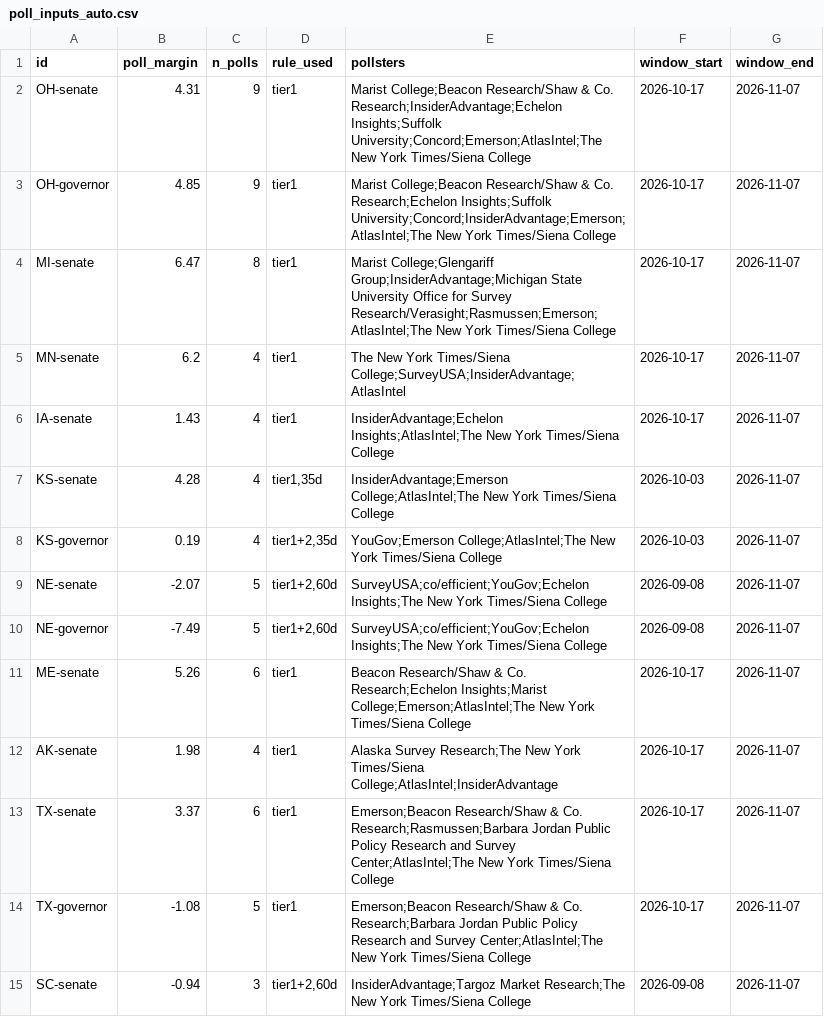
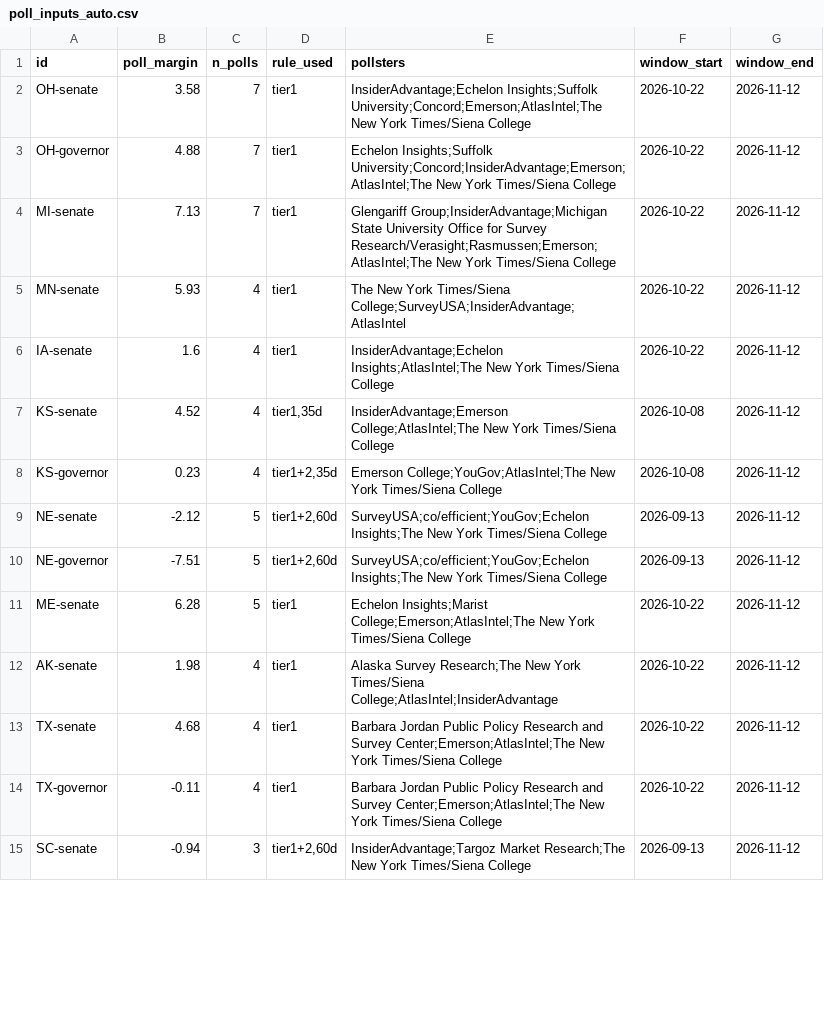
Before and after one commit to danbaer0413-cpu/election-needle, a CSV file: data/poll_inputs_auto.csv, drawn as a sheet; only a part is shown; the diff covers the shown part only.

```diff
--- a/data/poll_inputs_auto.csv
+++ b/data/poll_inputs_auto.csv
@@ -1,15 +1,15 @@
 id,poll_margin,n_polls,rule_used,pollsters,window_start,window_end
-OH-senate,4.31,9,tier1,Marist College;Beacon Research/Shaw & Co. Research;InsiderAdvantage;Echelon Insights;Suffolk University;Concord;Emerson;AtlasIntel;The New York Times/Siena College,2026-10-17,2026-11-07
-OH-governor,4.85,9,tier1,Marist College;Beacon Research/Shaw & Co. Research;Echelon Insights;Suffolk University;Concord;InsiderAdvantage;Emerson;AtlasIntel;The New York Times/Siena College,2026-10-17,2026-11-07
-MI-senate,6.47,8,tier1,Marist College;Glengariff Group;InsiderAdvantage;Michigan State University Office for Survey Research/Verasight;Rasmussen;Emerson;AtlasIntel;The New York Times/Siena College,2026-10-17,2026-11-07
-MN-senate,6.2,4,tier1,The New York Times/Siena College;SurveyUSA;InsiderAdvantage;AtlasIntel,2026-10-17,2026-11-07
-IA-senate,1.43,4,tier1,InsiderAdvantage;Echelon Insights;AtlasIntel;The New York Times/Siena College,2026-10-17,2026-11-07
-KS-senate,4.28,4,"tier1,35d",InsiderAdvantage;Emerson College;AtlasIntel;The New York Times/Siena College,2026-10-03,2026-11-07
-KS-governor,0.19,4,"tier1+2,35d",YouGov;Emerson College;AtlasIntel;The New York Times/Siena College,2026-10-03,2026-11-07
-NE-senate,-2.07,5,"tier1+2,60d",SurveyUSA;co/efficient;YouGov;Echelon Insights;The New York Times/Siena College,2026-09-08,2026-11-07
-NE-governor,-7.49,5,"tier1+2,60d",SurveyUSA;co/efficient;YouGov;Echelon Insights;The New York Times/Siena College,2026-09-08,2026-11-07
-ME-senate,5.26,6,tier1,Beacon Research/Shaw & Co. Research;Echelon Insights;Marist College;Emerson;AtlasIntel;The New York Times/Siena College,2026-10-17,2026-11-07
-AK-senate,1.98,4,tier1,Alaska Survey Research;The New York Times/Siena College;AtlasIntel;InsiderAdvantage,2026-10-17,2026-11-07
-TX-senate,3.37,6,tier1,Emerson;Beacon Research/Shaw & Co. Research;Rasmussen;Barbara Jordan Public Policy Research and Survey Center;AtlasIntel;The New York Times/Siena College,2026-10-17,2026-11-07
-TX-governor,-1.08,5,tier1,Emerson;Beacon Research/Shaw & Co. Research;Barbara Jordan Public Policy Research and Survey Center;AtlasIntel;The New York Times/Siena College,2026-10-17,2026-11-07
-SC-senate,-0.94,3,"tier1+2,60d",InsiderAdvantage;Targoz Market Research;The New York Times/Siena College,2026-09-08,2026-11-07
+OH-senate,3.58,7,tier1,InsiderAdvantage;Echelon Insights;Suffolk University;Concord;Emerson;AtlasIntel;The New York Times/Siena College,2026-10-22,2026-11-12
+OH-governor,4.88,7,tier1,Echelon Insights;Suffolk University;Concord;InsiderAdvantage;Emerson;AtlasIntel;The New York Times/Siena College,2026-10-22,2026-11-12
+MI-senate,7.13,7,tier1,Glengariff Group;InsiderAdvantage;Michigan State University Office for Survey Research/Verasight;Rasmussen;Emerson;AtlasIntel;The New York Times/Siena College,2026-10-22,2026-11-12
+MN-senate,5.93,4,tier1,The New York Times/Siena College;SurveyUSA;InsiderAdvantage;AtlasIntel,2026-10-22,2026-11-12
+IA-senate,1.6,4,tier1,InsiderAdvantage;Echelon Insights;AtlasIntel;The New York Times/Siena College,2026-10-22,2026-11-12
+KS-senate,4.52,4,"tier1,35d",InsiderAdvantage;Emerson College;AtlasIntel;The New York Times/Siena College,2026-10-08,2026-11-12
+KS-governor,0.23,4,"tier1+2,35d",Emerson College;YouGov;AtlasIntel;The New York Times/Siena College,2026-10-08,2026-11-12
+NE-senate,-2.12,5,"tier1+2,60d",SurveyUSA;co/efficient;YouGov;Echelon Insights;The New York Times/Siena College,2026-09-13,2026-11-12
+NE-governor,-7.51,5,"tier1+2,60d",SurveyUSA;co/efficient;YouGov;Echelon Insights;The New York Times/Siena College,2026-09-13,2026-11-12
+ME-senate,6.28,5,tier1,Echelon Insights;Marist College;Emerson;AtlasIntel;The New York Times/Siena College,2026-10-22,2026-11-12
+AK-senate,1.98,4,tier1,Alaska Survey Research;The New York Times/Siena College;AtlasIntel;InsiderAdvantage,2026-10-22,2026-11-12
+TX-senate,4.68,4,tier1,Barbara Jordan Public Policy Research and Survey Center;Emerson;AtlasIntel;The New York Times/Siena College,2026-10-22,2026-11-12
+TX-governor,-0.11,4,tier1,Barbara Jordan Public Policy Research and Survey Center;Emerson;AtlasIntel;The New York Times/Siena College,2026-10-22,2026-11-12
+SC-senate,-0.94,3,"tier1+2,60d",InsiderAdvantage;Targoz Market Research;The New York Times/Siena College,2026-09-13,2026-11-12
```
Also changed, not shown: 59 edited cells elsewhere in this file, data/auto_calls_log.csv, data/calls_pending.csv, 13 other files.
